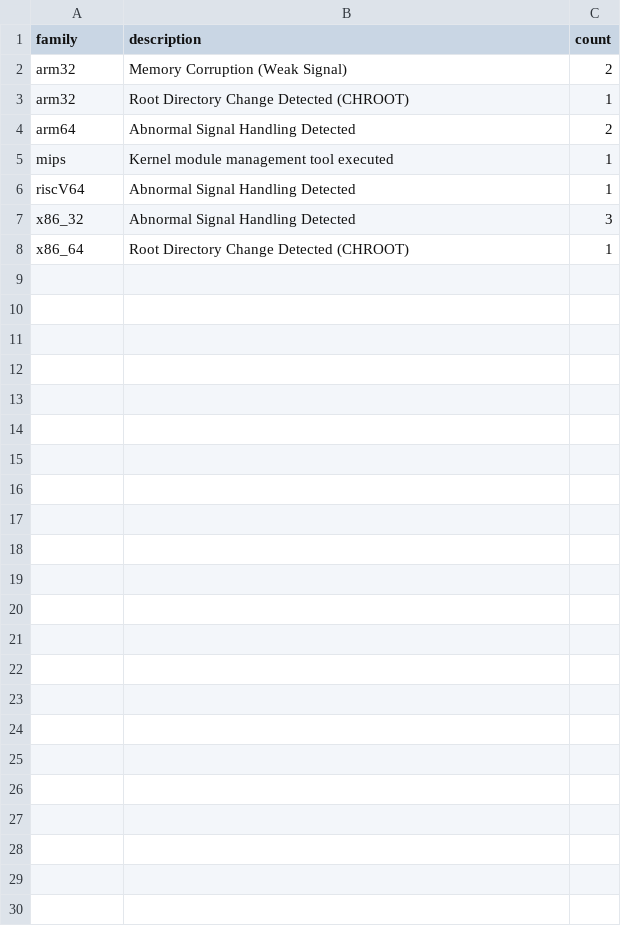
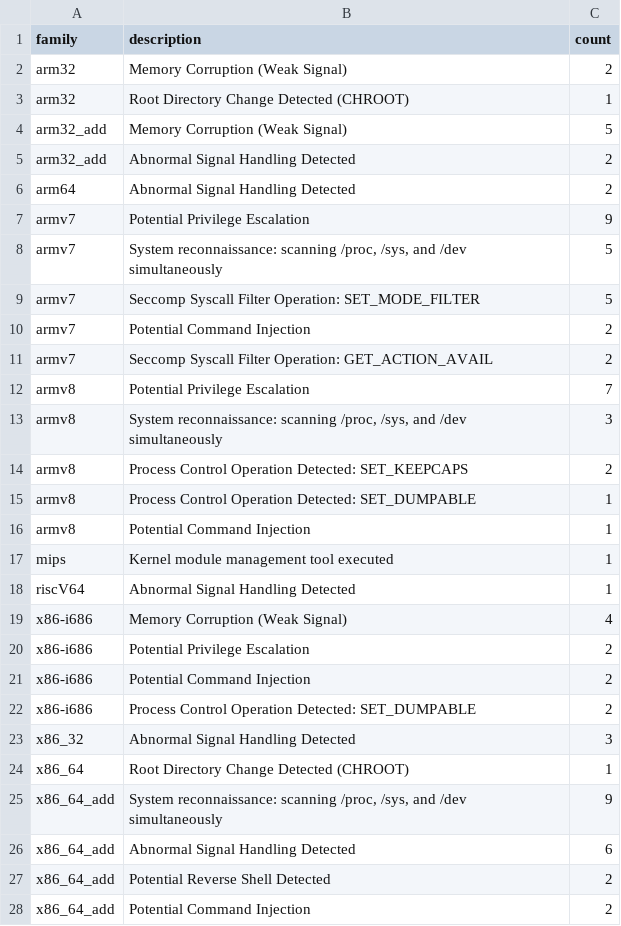
Before and after one commit to linwenqi1/ELF_samples, a CSV file: analysis_outputs/benign_family_top_descriptions.csv, drawn as a sheet; the diff names each change by its address in the sheet, - before the commit and + after, or states it on an @@ line.

```diff
--- a/analysis_outputs/benign_family_top_descriptions.csv
+++ b/analysis_outputs/benign_family_top_descriptions.csv
+row 4: arm32_add | Memory Corruption (Weak Signal) | 5
+row 5: arm32_add | Abnormal Signal Handling Detected | 2
+row 7: armv7 | Potential Privilege Escalation | 9
+row 8: armv7 | System reconnaissance: scanning /proc, /sys, and /dev simultaneously | 5
+row 9: armv7 | Seccomp Syscall Filter Operation: SET_MODE_FILTER | 5
+row 10: armv7 | Potential Command Injection | 2
+row 11: armv7 | Seccomp Syscall Filter Operation: GET_ACTION_AVAIL | 2
+row 12: armv8 | Potential Privilege Escalation | 7
+row 13: armv8 | System reconnaissance: scanning /proc, /sys, and /dev simultaneously | 3
+row 14: armv8 | Process Control Operation Detected: SET_KEEPCAPS | 2
+row 15: armv8 | Process Control Operation Detected: SET_DUMPABLE | 1
+row 16: armv8 | Potential Command Injection | 1
+row 19: x86-i686 | Memory Corruption (Weak Signal) | 4
+row 20: x86-i686 | Potential Privilege Escalation | 2
+row 21: x86-i686 | Potential Command Injection | 2
+row 22: x86-i686 | Process Control Operation Detected: SET_DUMPABLE | 2
+row 25: x86_64_add | System reconnaissance: scanning /proc, /sys, and /dev simultaneously | 9
+row 26: x86_64_add | Abnormal Signal Handling Detected | 6
+row 27: x86_64_add | Potential Reverse Shell Detected | 2
+row 28: x86_64_add | Potential Command Injection | 2
```
Also changed, not shown: analysis_outputs/benign_family_metrics.csv, analysis_outputs/malware_family_metrics.csv, 9 other files.
